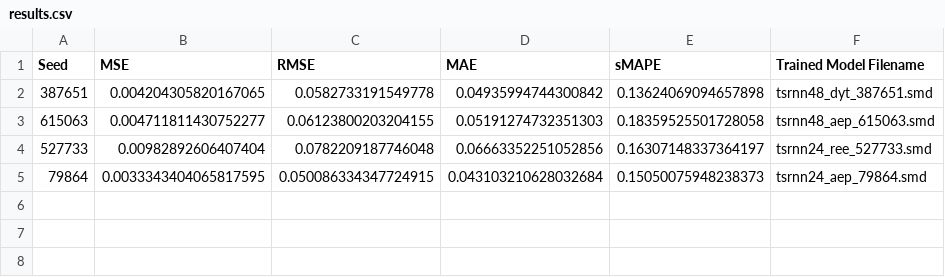
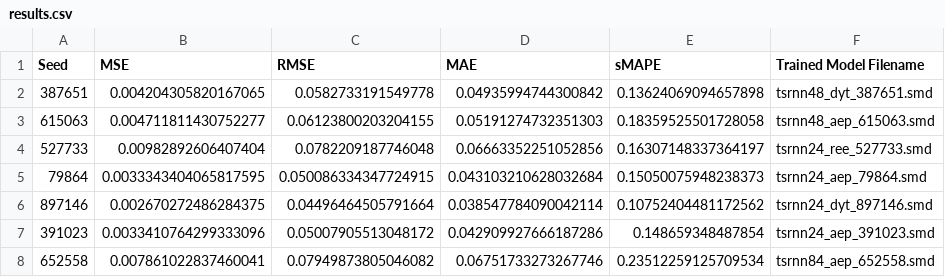
Before and after one commit to AndrewNYK/FYP_SWT, a CSV file: experiments/Output/results.csv, drawn as a sheet.

```diff
--- a/experiments/Output/results.csv
+++ b/experiments/Output/results.csv
@@ -5 +5,4 @@ Seed, MSE, RMSE, MAE, sMAPE, Trained Model Filename
 79864,0.0033343404065817595,0.050086334347724915,0.043103210628032684,0.15050075948238373,tsrnn24_aep_79864.smd
+897146,0.002670272486284375,0.04496464505791664,0.038547784090042114,0.10752404481172562,tsrnn24_dyt_897146.smd
+391023,0.0033410764299333096,0.05007905513048172,0.042909927666187286,0.148659348487854,tsrnn24_aep_391023.smd
+652558,0.007861022837460041,0.07949873805046082,0.06751733273267746,0.23512259125709534,tsrnn84_aep_652558.smd
```
Also changed, not shown: 4 other files.
